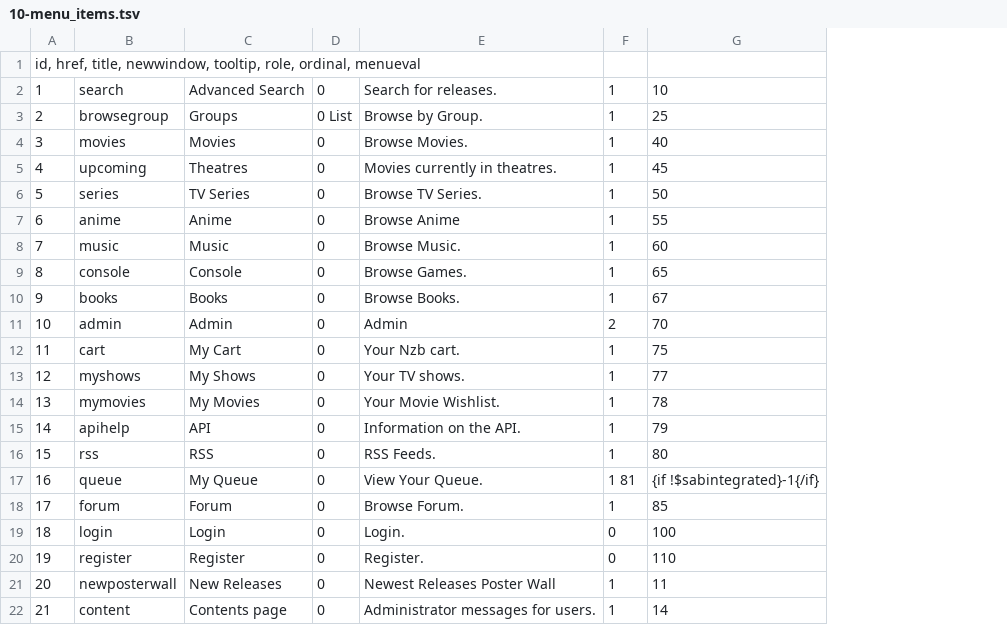
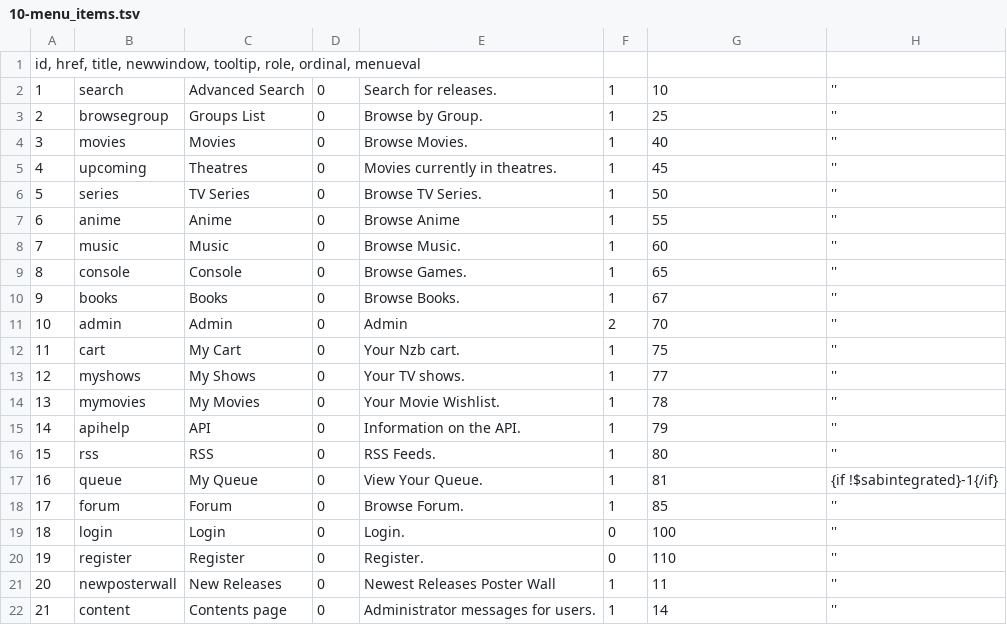
Before and after one commit to nZEDb/nZEDb, a TSV file: resources/db/schema/data/10-menu_items.tsv, drawn as a sheet; the diff names each change by its address in the sheet, - before the commit and + after, or states it on an @@ line.

Commit message:
Add initial migration class, updated menu_items data file, and class to handle LOAD DATA INFILE.

```diff
--- a/resources/db/schema/data/10-menu_items.tsv
+++ b/resources/db/schema/data/10-menu_items.tsv
+column H, rows 2-22: '' | '' | '' | '' | '' | '' | '' | '' | '' | '' | '' | '' | '' | '' | '' | {if !$sabintegrated}-1{/if} | '' | '' | '' | '' | ''
-C3: Groups
+C3: Groups List
-D3: 0 List
+D3: 0
-F17: 1 81
+F17: 1
-G17: {if !$sabintegrated}-1{/if}
+G17: 81
```
Also changed, not shown: 2 other files.
